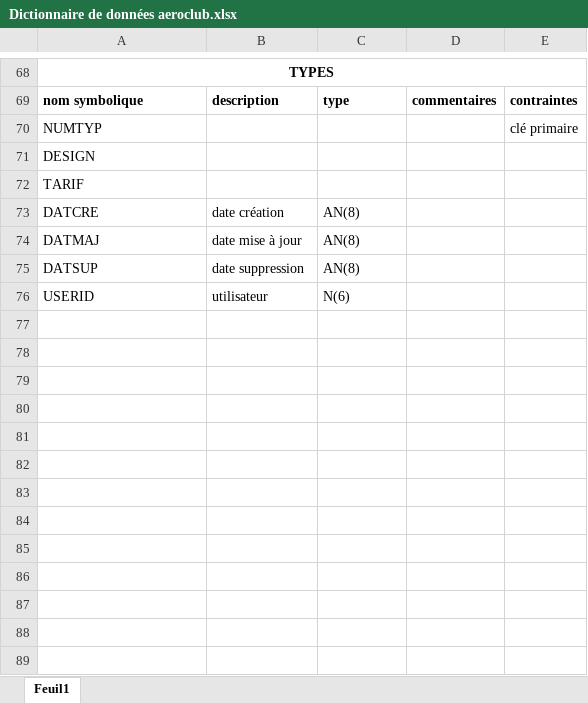
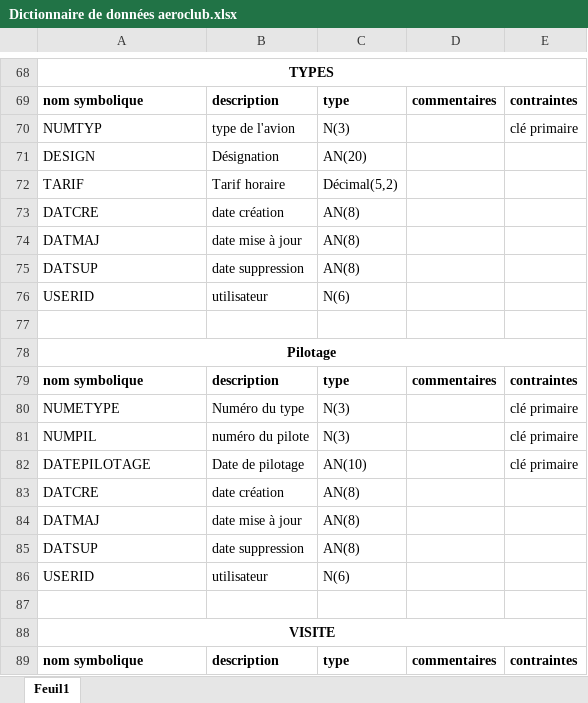
Before and after one commit to mmjdoub/projetAeroClub, an Excel workbook: Dictionnaire de données aeroclub.xlsx, sheet Feuil1, drawn as a sheet; only a part is shown, gaps mark what is left out; the shorter side is filled out with more unchanged rows; values as stored, in another font and other column widths than the file's, no borders; addresses are those after the commit; the diff covers the shown part only; the diff names each change by its address in the sheet, - before the commit and + after, or states it on an @@ line.

Commit message:
Added files via upload

```diff
--- a/Dictionnaire de données aeroclub.xlsx (sheet Feuil1)
+++ b/Dictionnaire de données aeroclub.xlsx (sheet Feuil1)
-B70: (empty)
+B70: type de l'avion
-C70: (empty)
+C70: N(3)
+row 71: DESIGN | Désignation | AN(20)
+row 72: TARIF | Tarif horaire | Décimal(5,2)
+row 73: DATCRE | date création | AN(8)
+row 74: DATMAJ | date mise à jour | AN(8)
+row 75: DATSUP | date suppression | AN(8)
+row 76: USERID | utilisateur | N(6)
+row 77: (empty)
-A78: DESIGN
+A78: Pilotage
@@ A78 bold: off → on, alignment: left → center @@
+A78:E78 merged
+row 79: nom symbolique | description | type | commentaires | contraintes
+row 80: NUMETYPE | Numéro du type | N(3) |  | clé primaire
+row 81: NUMPIL | numéro du pilote | N(3) |  | clé primaire
+row 82: DATEPILOTAGE | Date de pilotage | AN(10) |  | clé primaire
+row 83: DATCRE | date création | AN(8)
+row 84: DATMAJ | date mise à jour | AN(8)
+row 85: DATSUP | date suppression | AN(8)
+row 86: USERID | utilisateur | N(6)
+row 87: (empty)
-A88: TARIF
+A88: VISITE
@@ A88 bold: off → on, alignment: left → center @@
+A88:E88 merged
+row 89: nom symbolique | description | type | commentaires | contraintes
```
Also changed, not shown: 61 added rows, 8 removed rows, 1 moved row and 36 edited cells elsewhere in this sheet.
